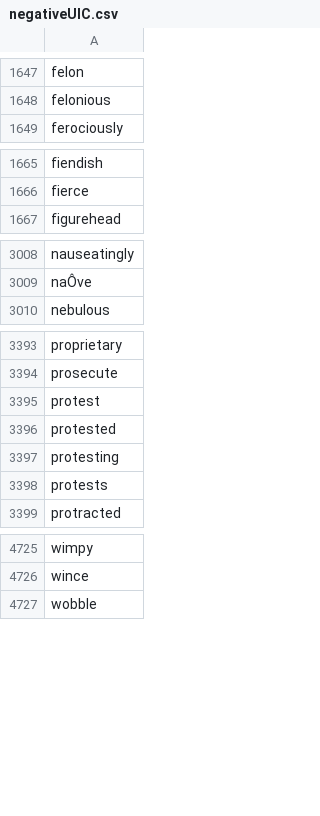
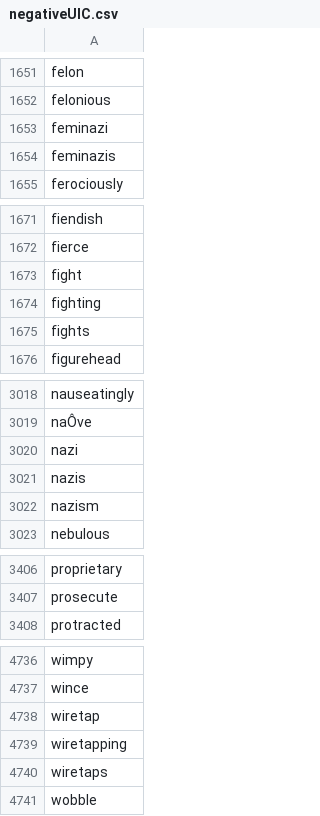
Before and after one commit to cyberdh/Text-Analysis, a CSV file: PresidentSentiment/data/negativeUIC.csv, drawn as a sheet; only a part is shown, gaps mark what is left out; the diff covers the shown part only.

```diff
--- a/PresidentSentiment/data/negativeUIC.csv
+++ b/PresidentSentiment/data/negativeUIC.csv
@@ -1648,2 +1652,4 @@ felon
 felonious
+feminazi
+feminazis
 ferociously
@@ -1666,2 +1672,5 @@ fiendish
 fierce
+fight
+fighting
+fights
 figurehead
@@ -3009,2 +3019,5 @@ nauseatingly
 naÔve
+nazi
+nazis
+nazism
 nebulous
@@ -3394,6 +3407,2 @@ proprietary
 prosecute
-protest
-protested
-protesting
-protests
 protracted
@@ -4726,2 +4737,5 @@ wimpy
 wince
+wiretap
+wiretapping
+wiretaps
 wobble
```
Also changed, not shown: 7 added rows elsewhere in this file, PresidentSentiment/data/positiveUIC.csv.
